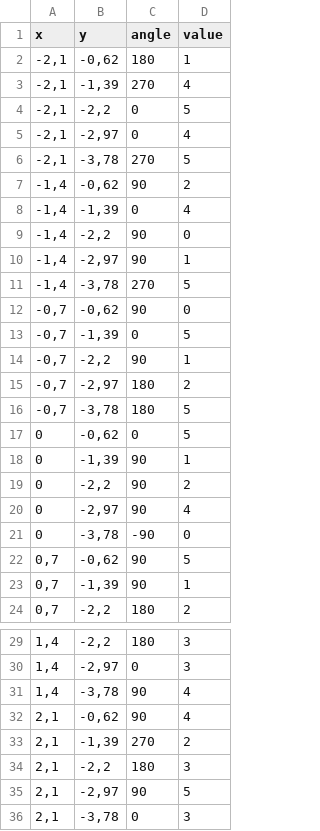
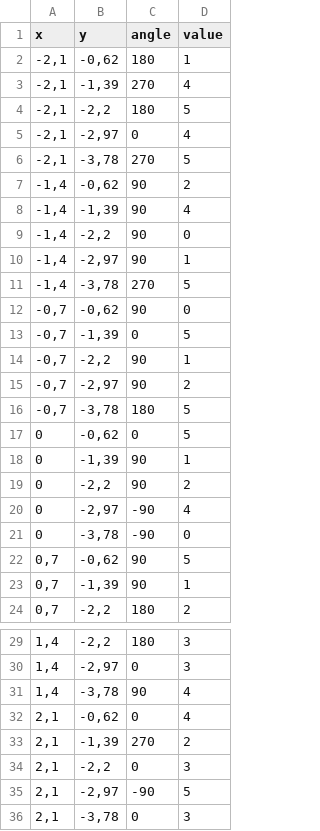
Before and after one commit to HoangAnh217/ThisGameWillBeUpToStore, a CSV file: Assets/Game/Resources/Map/map4.csv, drawn as a sheet; only a part is shown, gaps mark what is left out.

```diff
--- a/Assets/Game/Resources/Map/map4.csv
+++ b/Assets/Game/Resources/Map/map4.csv
@@ -3,3 +3,3 @@ x;y;angle;value
 -2,1;-1,39;270;4
--2,1;-2,2;0;5
+-2,1;-2,2;180;5
 -2,1;-2,97;0;4
@@ -7,3 +7,3 @@ x;y;angle;value
 -1,4;-0,62;90;2
--1,4;-1,39;0;4
+-1,4;-1,39;90;4
 -1,4;-2,2;90;0
@@ -14,3 +14,3 @@ x;y;angle;value
 -0,7;-2,2;90;1
--0,7;-2,97;180;2
+-0,7;-2,97;90;2
 -0,7;-3,78;180;5
@@ -19,3 +19,3 @@ x;y;angle;value
 0;-2,2;90;2
-0;-2,97;90;4
+0;-2,97;-90;4
 0;-3,78;-90;0
@@ -31,6 +31,6 @@ x;y;angle;value
 1,4;-3,78;90;4
-2,1;-0,62;90;4
+2,1;-0,62;0;4
 2,1;-1,39;270;2
-2,1;-2,2;180;3
-2,1;-2,97;90;5
+2,1;-2,2;0;3
+2,1;-2,97;-90;5
 2,1;-3,78;0;3
```
Also changed, not shown: 22 other files.
